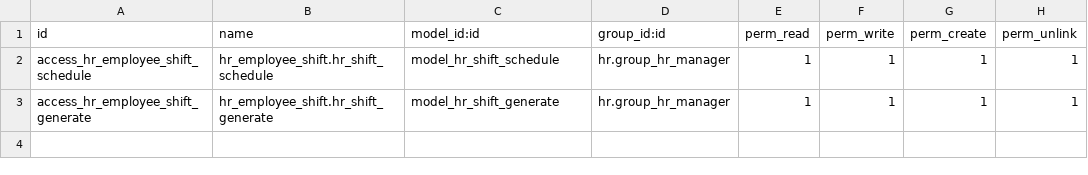
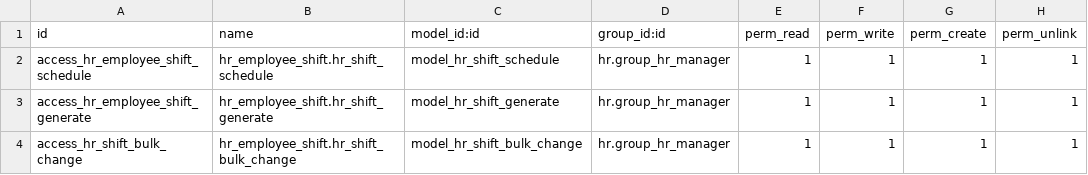
Before and after one commit to Odoo-LDTech/sri_hari_sponge, a CSV file: hr_employee_shift/security/ir.model.access.csv, drawn as a sheet; the diff names each change by its address in the sheet, - before the commit and + after, or states it on an @@ line.

```diff
--- a/hr_employee_shift/security/ir.model.access.csv
+++ b/hr_employee_shift/security/ir.model.access.csv
+row 4: access_hr_shift_bulk_change | hr_employee_shift.hr_shift_bulk_change | model_hr_shift_bulk_change | hr.group_hr_manager | 1 | 1 | 1 | 1
```
Also changed, not shown: 9 other files.
